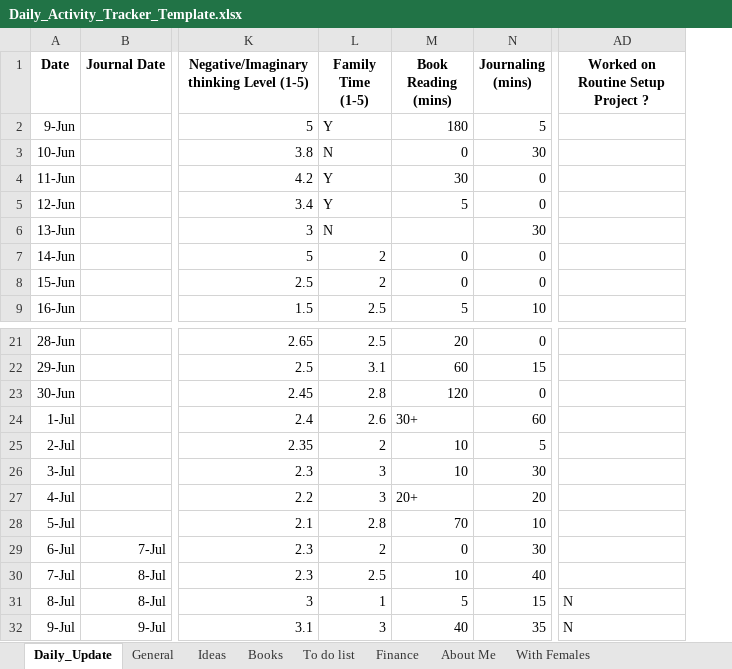
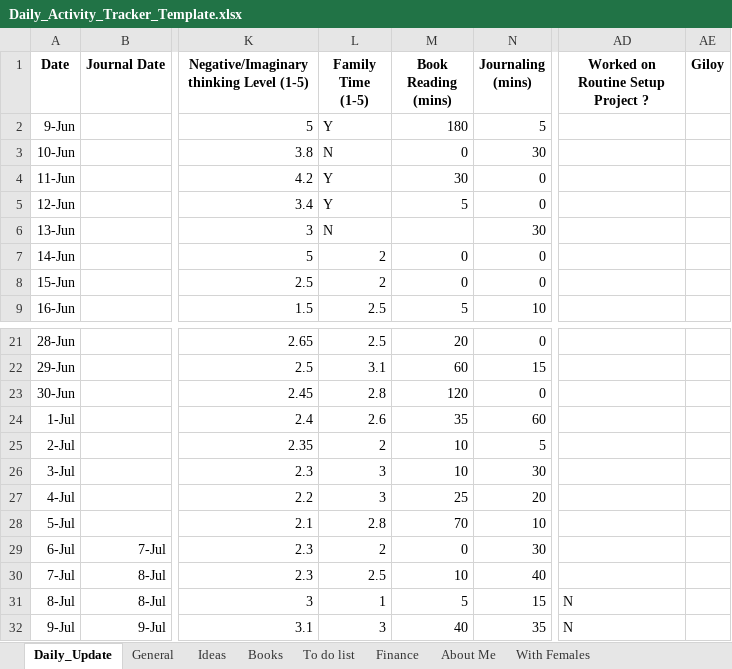
Before and after one commit to Amit-Gavel/DailyTracker, an Excel workbook: Daily_Activity_Tracker_Template.xlsx, sheet Daily_Update, drawn as a sheet; only a part is shown, gaps mark what is left out; values as stored, in another font and other column widths than the file's, no borders; the diff covers the shown part only; the diff names each change by its address in the sheet, - before the commit and + after, or states it on an @@ line.

Commit message:
Add files via upload

```diff
--- a/Daily_Activity_Tracker_Template.xlsx (sheet Daily_Update)
+++ b/Daily_Activity_Tracker_Template.xlsx (sheet Daily_Update)
+column AE (Giloy), empty
-M24 (Book Reading (mins)): 30+
+M24 (Book Reading (mins)): 35
-M27 (Book Reading (mins)): 20+
+M27 (Book Reading (mins)): 25
```
Also changed, not shown: 24 added rows, 29 edited cells and cell formats elsewhere in this sheet, sheet General, sheet With Females.
